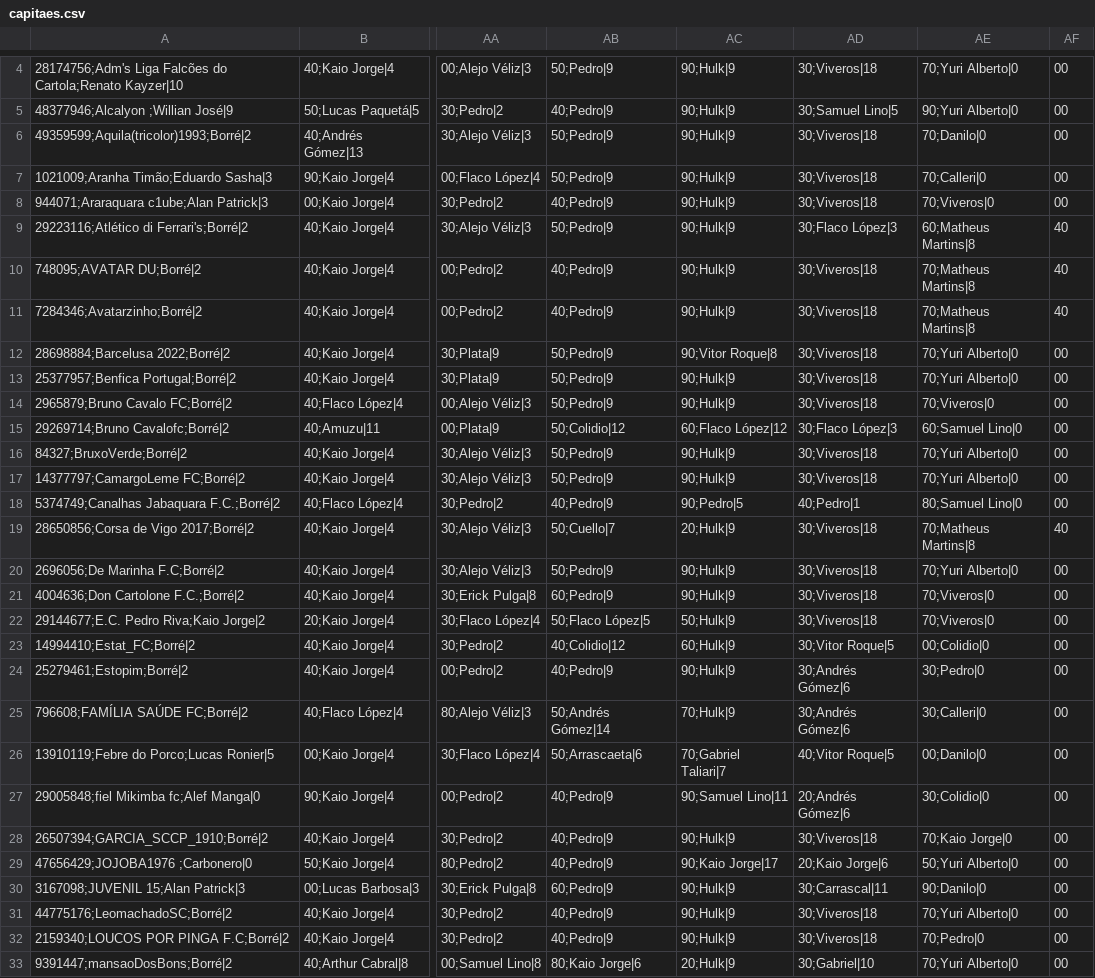
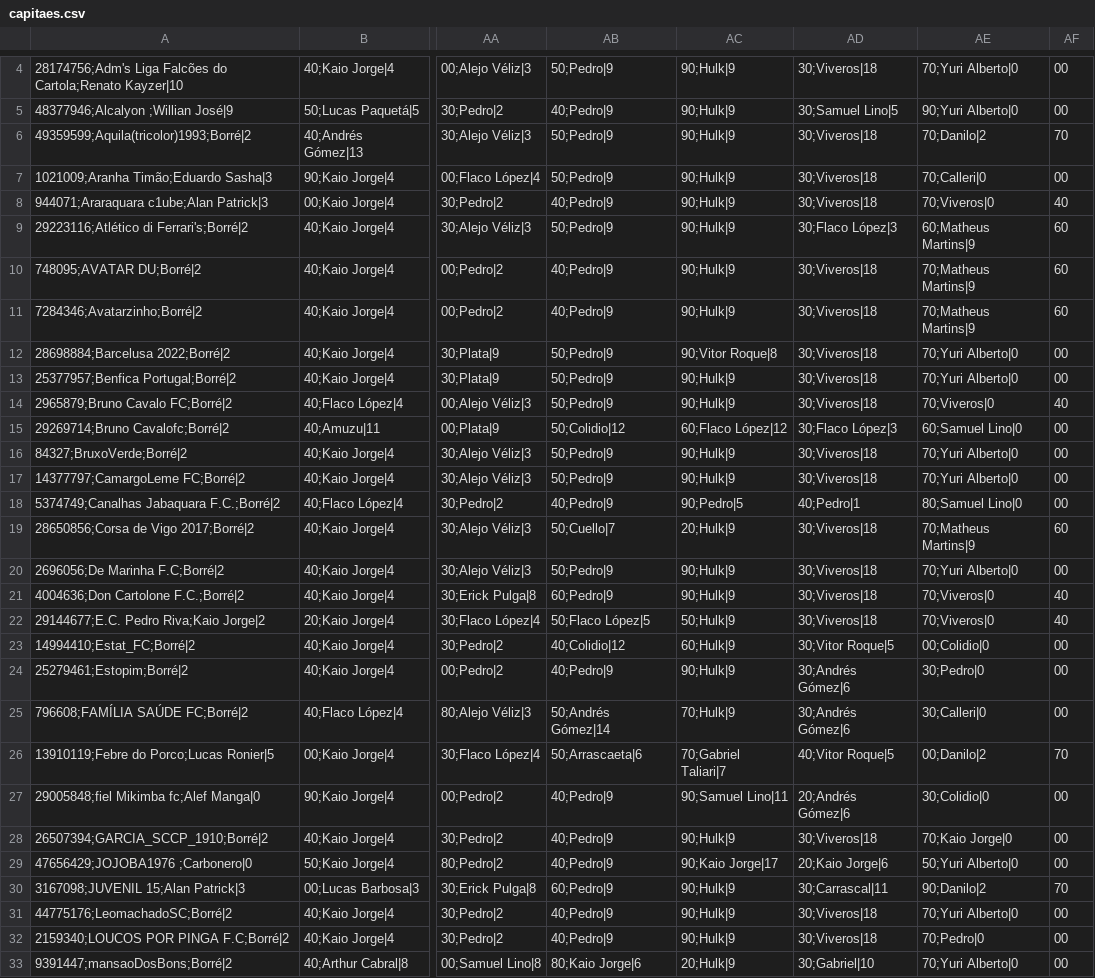
Before and after one commit to mmbsest90/liga-vila-cartobrothers-site, a CSV file: saida/capitaes.csv, drawn as a sheet; only a part is shown, gaps mark what is left out; the diff covers the shown part only; the diff names each change by its address in the sheet, - before the commit and + after, or states it on an @@ line.

```diff
--- a/saida/capitaes.csv
+++ b/saida/capitaes.csv
-AE6: 70;Danilo|0
+AE6: 70;Danilo|2
-AF6: 00
+AF6: 70
-AF8: 00
+AF8: 40
-AE9: 60;Matheus Martins|8
+AE9: 60;Matheus Martins|9
-AF9:AF11: 40
+AF9:AF11: 60
-AE10:AE11: 70;Matheus Martins|8
+AE10:AE11: 70;Matheus Martins|9
-AF14: 00
+AF14: 40
-AE19: 70;Matheus Martins|8
+AE19: 70;Matheus Martins|9
-AF19: 40
+AF19: 60
-AF21:AF22: 00
+AF21:AF22: 40
-AE26: 00;Danilo|0
+AE26: 00;Danilo|2
-AF26: 00
+AF26: 70
-AE30: 90;Danilo|0
+AE30: 90;Danilo|2
-AF30: 00
+AF30: 70
```
Also changed, not shown: 19 edited cells elsewhere in this file, saida/capitao-mito.csv, saida/classificacao-turno2.csv, 8 other files.
